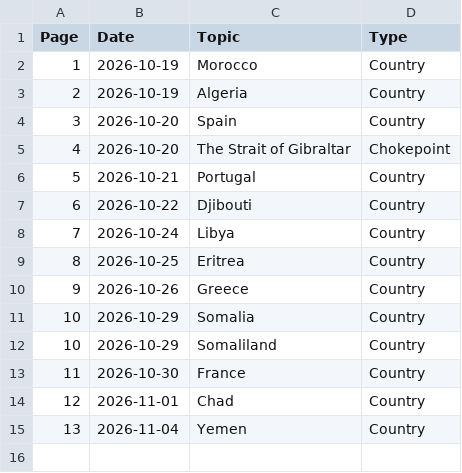
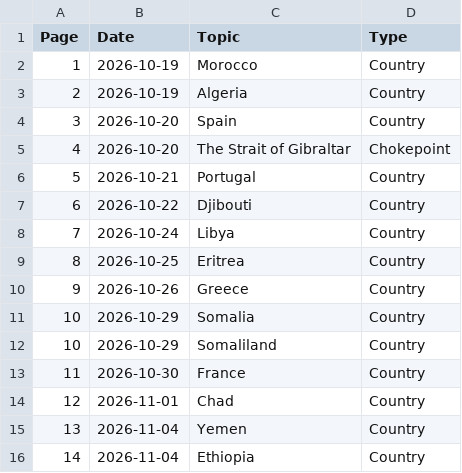
Before and after one commit to brycemgelarden/Geography_World_Notebook, a CSV file: notebook.csv, drawn as a sheet.

Commit message:
ethiopia

```diff
--- a/notebook.csv
+++ b/notebook.csv
@@ -15 +15,2 @@ Page,Date,Topic,Type
 13,2026-11-04,Yemen,Country
+14,2026-11-04,Ethiopia,Country
```
Also changed, not shown: 1 other file.
